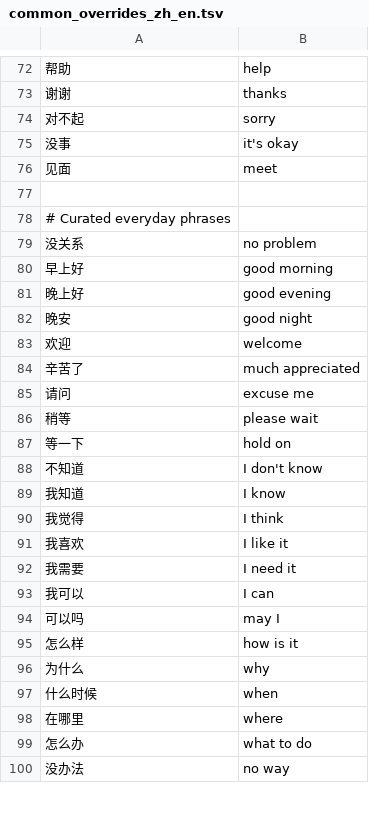
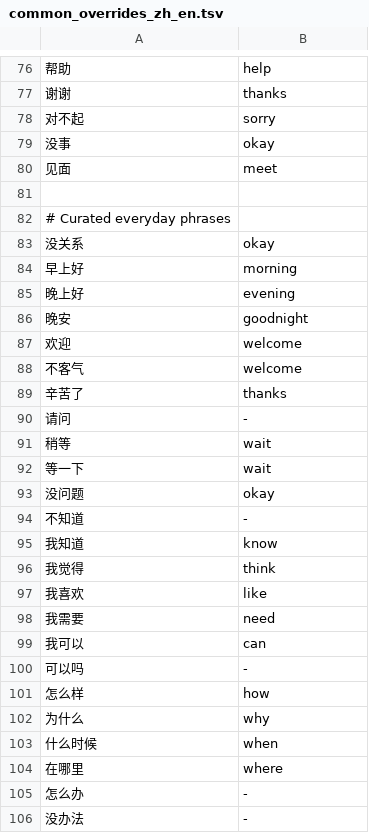
Before and after one commit to littlewindy123/haohao-ime, a TSV file: app/dictionary/cc-cedict/common_overrides_zh_en.tsv, drawn as a sheet; only a part is shown, gaps mark what is left out; the diff covers the shown part only.

```diff
--- a/app/dictionary/cc-cedict/common_overrides_zh_en.tsv
+++ b/app/dictionary/cc-cedict/common_overrides_zh_en.tsv
@@ -74,3 +78,3 @@
 对不起	sorry
-没事	it's okay
+没事	okay
 见面	meet
@@ -78,19 +82,21 @@
 # Curated everyday phrases
-没关系	no problem
-早上好	good morning
-晚上好	good evening
-晚安	good night
+没关系	okay
+早上好	morning
+晚上好	evening
+晚安	goodnight
 欢迎	welcome
-辛苦了	much appreciated
-请问	excuse me
-稍等	please wait
-等一下	hold on
-不知道	I don't know
-我知道	I know
-我觉得	I think
-我喜欢	I like it
-我需要	I need it
-我可以	I can
-可以吗	may I
-怎么样	how is it
+不客气	welcome
+辛苦了	thanks
+请问	-
+稍等	wait
+等一下	wait
+没问题	okay
+不知道	-
+我知道	know
+我觉得	think
+我喜欢	like
+我需要	need
+我可以	can
+可以吗	-
+怎么样	how
 为什么	why
@@ -98,3 +104,3 @@
 在哪里	where
-怎么办	what to do
-没办法	no way
+怎么办	-
+没办法	-
```
Also changed, not shown: 5 added rows and 28 edited cells elsewhere in this file, app/dictionary/cc-cedict/translation_quality_zh_en.tsv, 8 other files.
